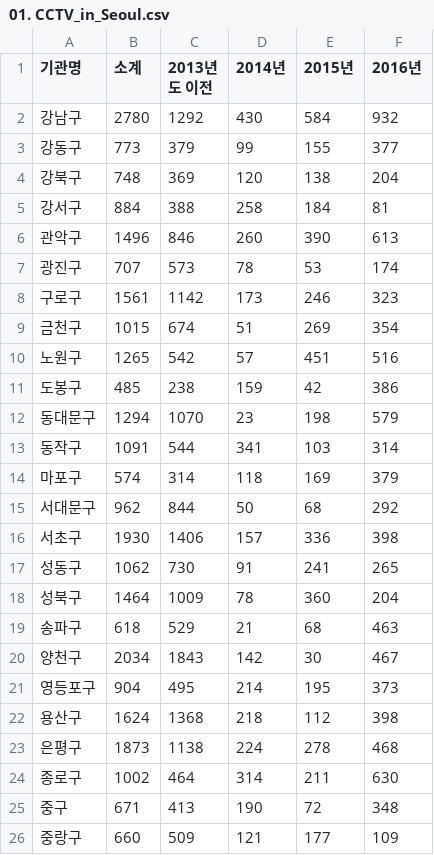
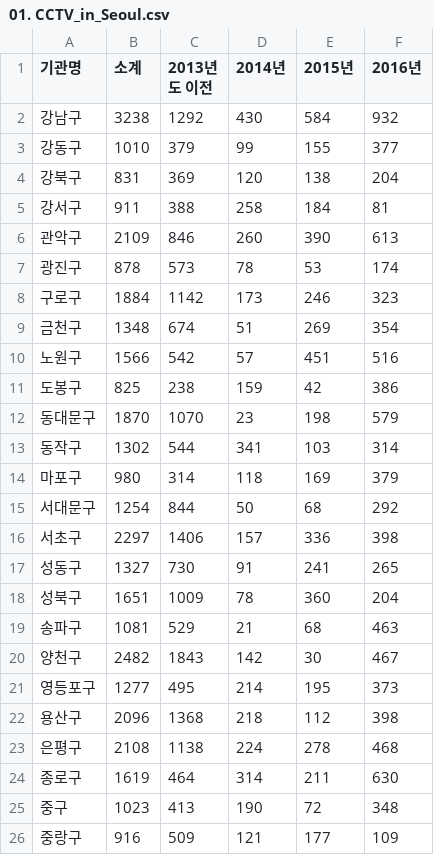
Before and after one commit to jjaggung/MgtDatabase2018, a CSV file: 데이터분석1/01. CCTV_in_Seoul.csv, drawn as a sheet.

```diff
--- a/데이터분석1/01. CCTV_in_Seoul.csv
+++ b/데이터분석1/01. CCTV_in_Seoul.csv
@@ -1,26 +1,26 @@
 "기관명","소계","2013년도 이전","2014년","2015년","2016년"
-"강남구","2780","1292","430","584","932"
-"강동구","773","379","99","155","377"
-"강북구","748","369","120","138","204"
-"강서구","884","388","258","184","81"
-"관악구","1496","846","260","390","613"
-"광진구","707","573","78","53","174"
-"구로구","1561","1142","173","246","323"
-"금천구","1015","674","51","269","354"
-"노원구","1265","542","57","451","516"
-"도봉구","485","238","159","42","386"
-"동대문구","1294","1070","23","198","579"
-"동작구","1091","544","341","103","314"
-"마포구","574","314","118","169","379"
-"서대문구","962","844","50","68","292"
-"서초구","1930","1406","157","336","398"
-"성동구","1062","730","91","241","265"
-"성북구","1464","1009","78","360","204"
-"송파구","618","529","21","68","463"
-"양천구","2034","1843","142","30","467"
-"영등포구","904","495","214","195","373"
-"용산구","1624","1368","218","112","398"
-"은평구","1873","1138","224","278","468"
-"종로구","1002","464","314","211","630"
-"중구","671","413","190","72","348"
-"중랑구","660","509","121","177","109"
+"강남구","3238","1292","430","584","932"
+"강동구","1010","379","99","155","377"
+"강북구","831","369","120","138","204"
+"강서구","911","388","258","184","81"
+"관악구","2109","846","260","390","613"
+"광진구","878","573","78","53","174"
+"구로구","1884","1142","173","246","323"
+"금천구","1348","674","51","269","354"
+"노원구","1566","542","57","451","516"
+"도봉구","825","238","159","42","386"
+"동대문구","1870","1070","23","198","579"
+"동작구","1302","544","341","103","314"
+"마포구","980","314","118","169","379"
+"서대문구","1254","844","50","68","292"
+"서초구","2297","1406","157","336","398"
+"성동구","1327","730","91","241","265"
+"성북구","1651","1009","78","360","204"
+"송파구","1081","529","21","68","463"
+"양천구","2482","1843","142","30","467"
+"영등포구","1277","495","214","195","373"
+"용산구","2096","1368","218","112","398"
+"은평구","2108","1138","224","278","468"
+"종로구","1619","464","314","211","630"
+"중구","1023","413","190","72","348"
+"중랑구","916","509","121","177","109"
```
Also changed, not shown: 6 other files.
